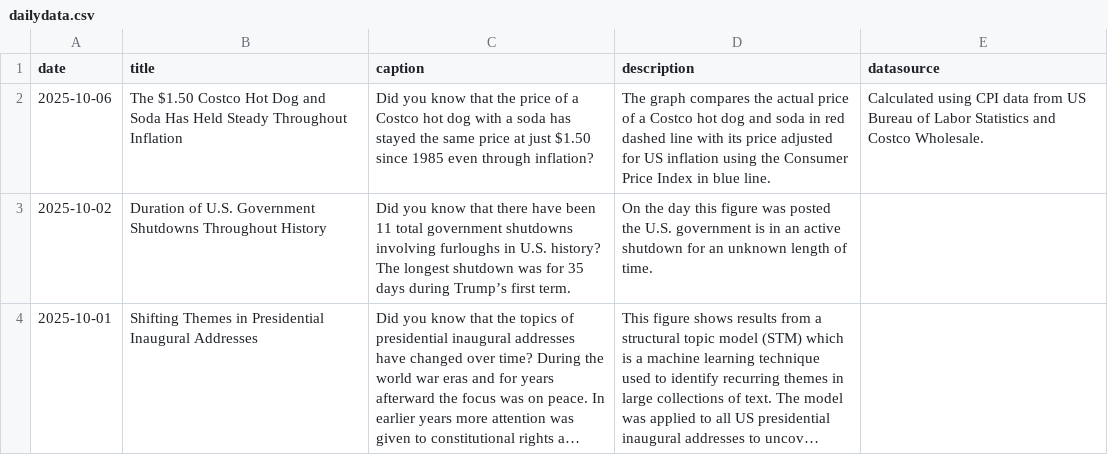
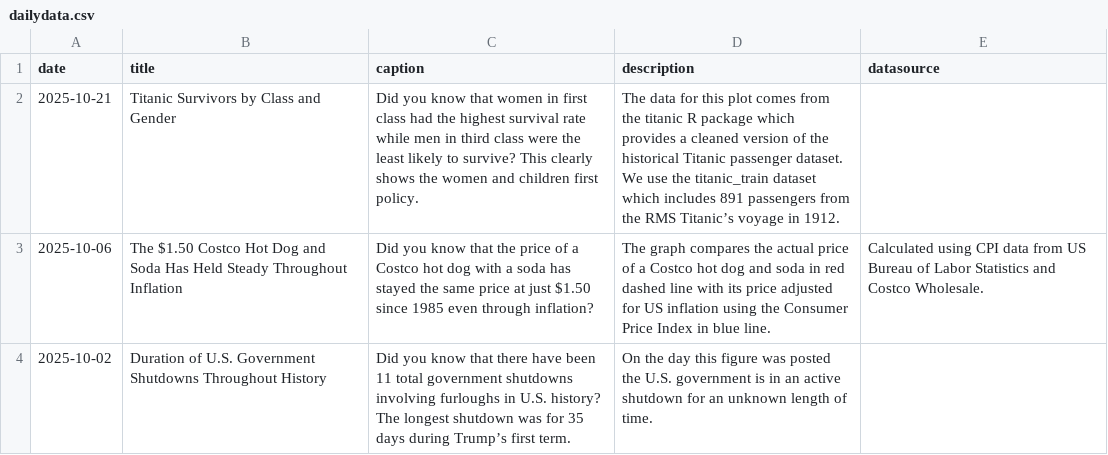
Before and after one commit to contactdailydata-spec/dailydata, a CSV file: dailydata.csv, drawn as a sheet; only a part is shown; the shorter side is filled out with more unchanged rows; long unchanged cells end in ….

```diff
--- a/dailydata.csv
+++ b/dailydata.csv
@@ -1,2 +1,3 @@
 date,title,caption,description,datasource
+2025-10-21,Titanic Survivors by Class and Gender,Did you know that women in first class had the highest survival rate while men in third class were the least likely to survive? This clearly shows the women and children first policy.,The data for this plot comes from the titanic R package which provides a cleaned version of the historical Titanic passenger dataset. We use the titanic_train dataset which includes 891 passengers from the RMS Titanic’s voyage in 1912.
 2025-10-06, The $1.50 Costco Hot Dog and Soda Has Held Steady Throughout Inflation,Did you know that the price of a Costco hot dog with a soda has stayed the same price at just $1.50 since 1985 even through inflation?,The graph compares the actual price of a Costco hot dog and soda in red dashed line with its price adjusted for US inflation using the Consumer Price Index in blue line.,Calculated using CPI data from US Bureau of Labor Statistics and Costco Wholesale.
```
Also changed, not shown: 5 other files.
